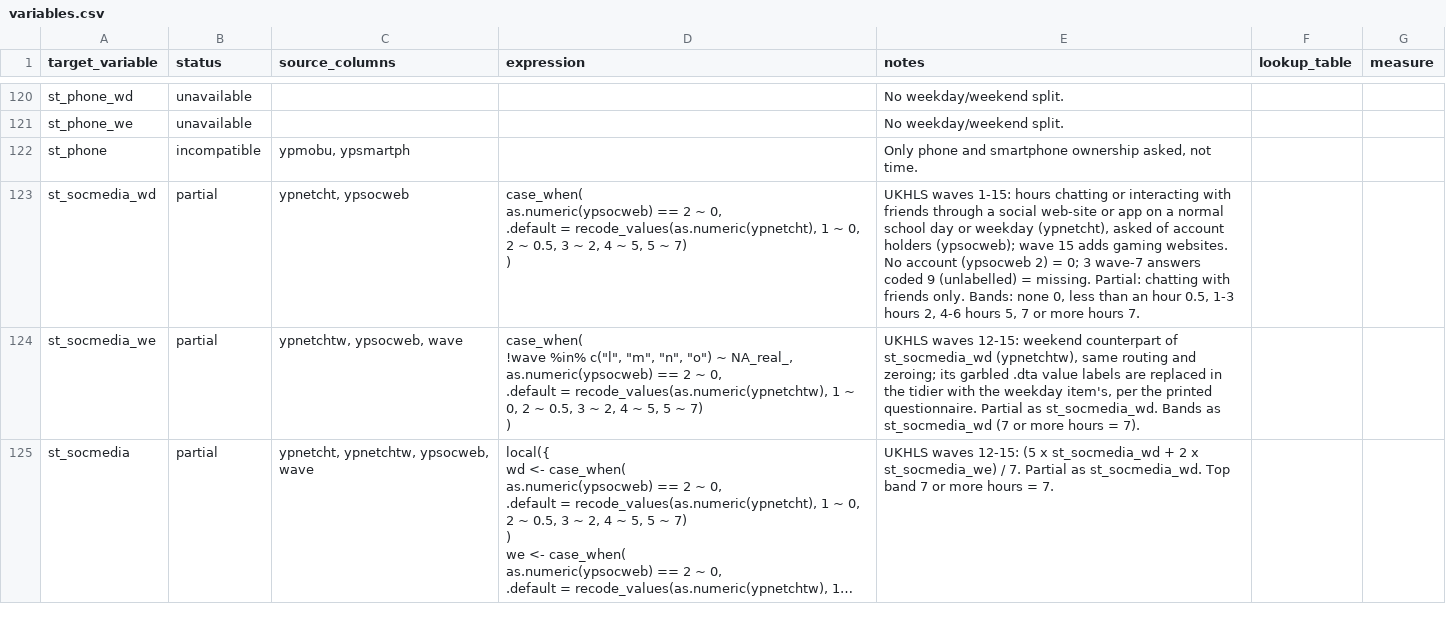
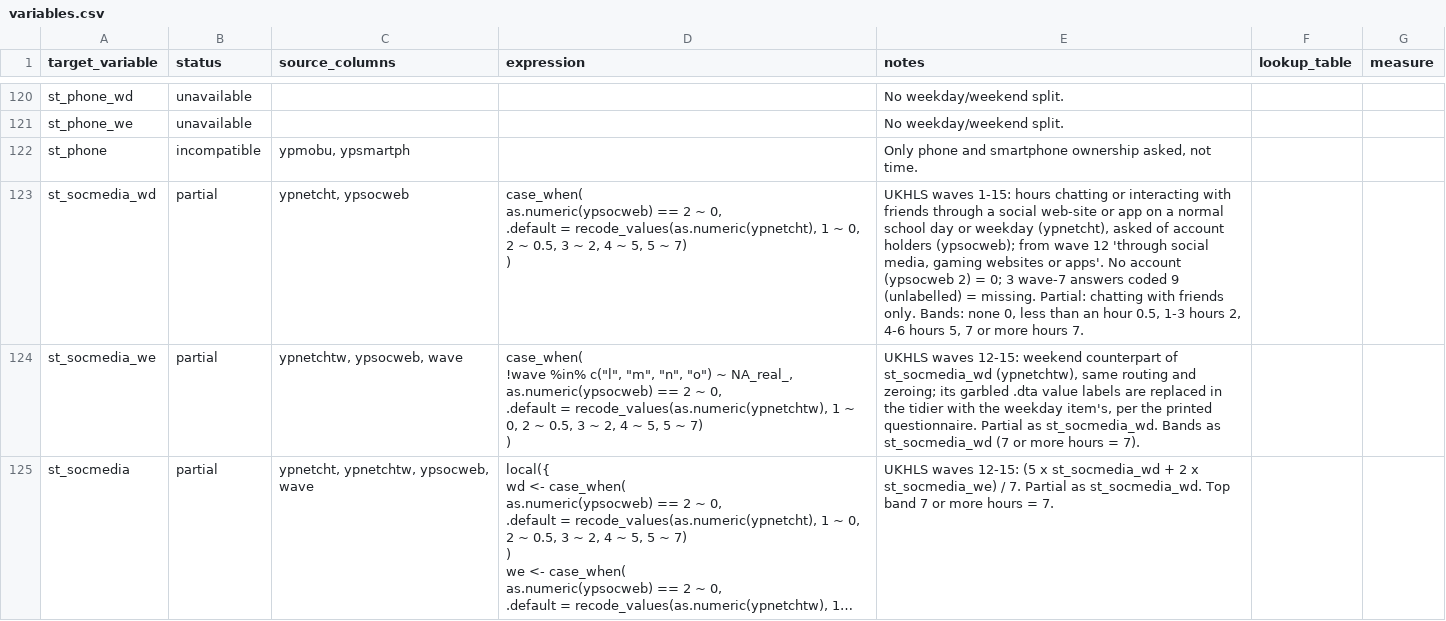
Before and after one commit to Motivation-and-Behaviour/bigger_picture, a CSV file: harmonisation/datasets/BPIPD-631/variables.csv, drawn as a sheet; only a part is shown, gaps mark what is left out; long unchanged cells end in ….

```diff
--- a/harmonisation/datasets/BPIPD-631/variables.csv
+++ b/harmonisation/datasets/BPIPD-631/variables.csv
@@ -324,6 +324,6 @@ st_phone_we,unavailable,,,No weekday/weekend split.,,
 st_phone,incompatible,"ypmobu, ypsmartph",,"Only phone and smartphone ownership asked, not time.",,
-st_socmedia_wd,partial,"ypnetcht, ypsocweb","case_when(
-  as.numeric(ypsocweb) == 2 ~ 0,
-  .default = recode_values(as.numeric(ypnetcht), 1 ~ 0, 2 ~ 0.5, 3 ~ 2, 4 ~ 5, 5 ~ 7)
-)","UKHLS waves 1-15: hours chatting or interacting with friends through a social web-site or app on a normal school day or weekday (ypnetcht), asked of account holders (ypsocweb); wave 15 adds gaming websites. No account (ypsocweb 2) = 0; 3 wave-7 answers coded 9 (unlabelled) = missing. Partial: chatting with friends only. Bands: none 0, less than an hour 0.5, 1-3 hours 2, 4-6 hours 5, 7 or more hours 7.",,
+st_socmedia_wd,partial,"ypnetcht, ypsocweb","case_when(
+  as.numeric(ypsocweb) == 2 ~ 0,
+  .default = recode_values(as.numeric(ypnetcht), 1 ~ 0, 2 ~ 0.5, 3 ~ 2, 4 ~ 5, 5 ~ 7)
+)","UKHLS waves 1-15: hours chatting or interacting with friends through a social web-site or app on a normal school day or weekday (ypnetcht), asked of account holders (ypsocweb); from wave 12 'through social media, gaming websites or apps'. No account (ypsocweb 2) = 0; 3 wave-7 answers coded 9 (unlabelled) = missing. Partial: chatting with friends only. Bands: none 0, less than an hour 0.5, 1-3 hours 2, 4-6 hours 5, 7 or more hours 7.",,
 st_socmedia_we,partial,"ypnetchtw, ypsocweb, wave","case_when(
```
Also changed, not shown: analysis/datasets.csv, harmonisation/datasets/BPIPD-50/variables.csv, 6 other files.
